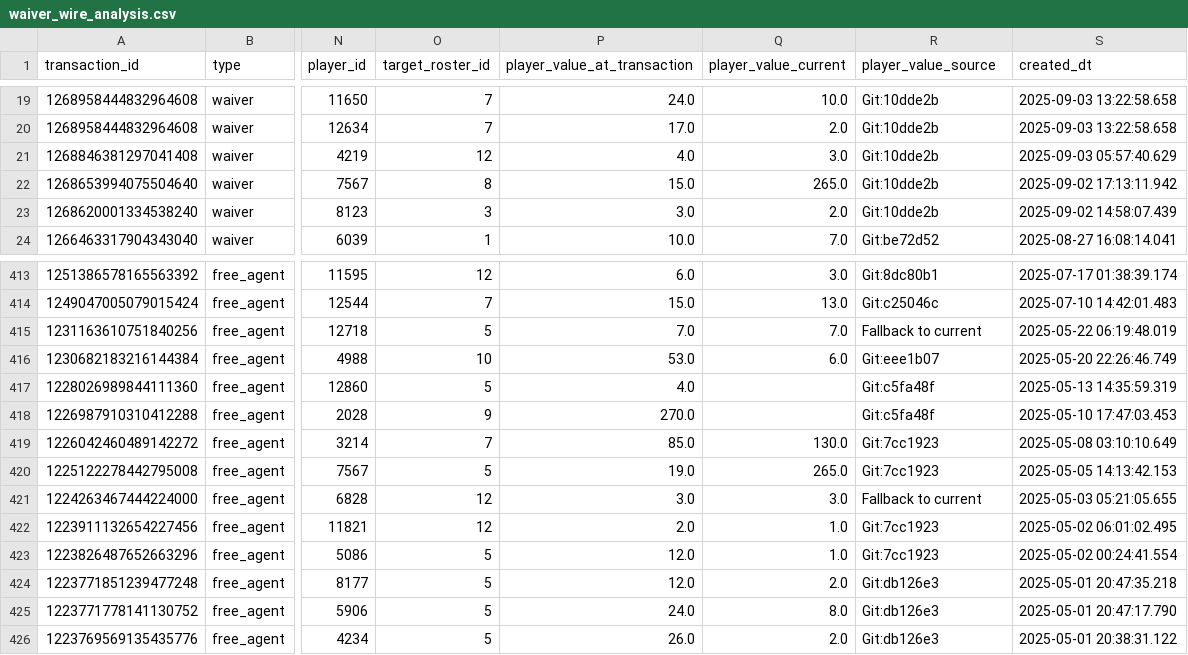
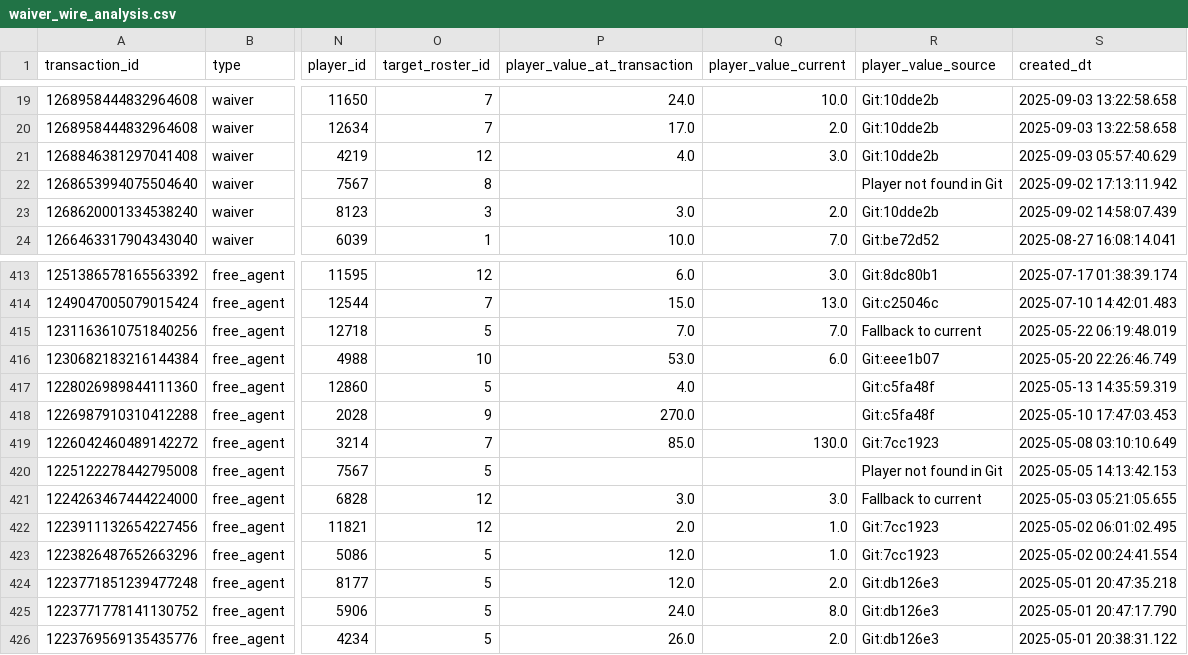
Before and after one commit to capitanlandr/trade-analysis-dashboard, a CSV file: pipeline/waiver_wire_analysis.csv, drawn as a sheet; only a part is shown, gaps mark what is left out; the diff names each change by its address in the sheet, - before the commit and + after, or states it on an @@ line.

```diff
--- a/pipeline/waiver_wire_analysis.csv
+++ b/pipeline/waiver_wire_analysis.csv
-P22 (player_value_at_transaction): 15.0
+P22 (player_value_at_transaction): (empty)
-Q22 (player_value_current): 265.0
+Q22 (player_value_current): (empty)
-R22 (player_value_source): Git:10dde2b
+R22 (player_value_source): Player not found in Git
-P420 (player_value_at_transaction): 19.0
+P420 (player_value_at_transaction): (empty)
-Q420 (player_value_current): 265.0
+Q420 (player_value_current): (empty)
-R420 (player_value_source): Git:7cc1923
+R420 (player_value_source): Player not found in Git
```
Also changed, not shown: 18 other files.
